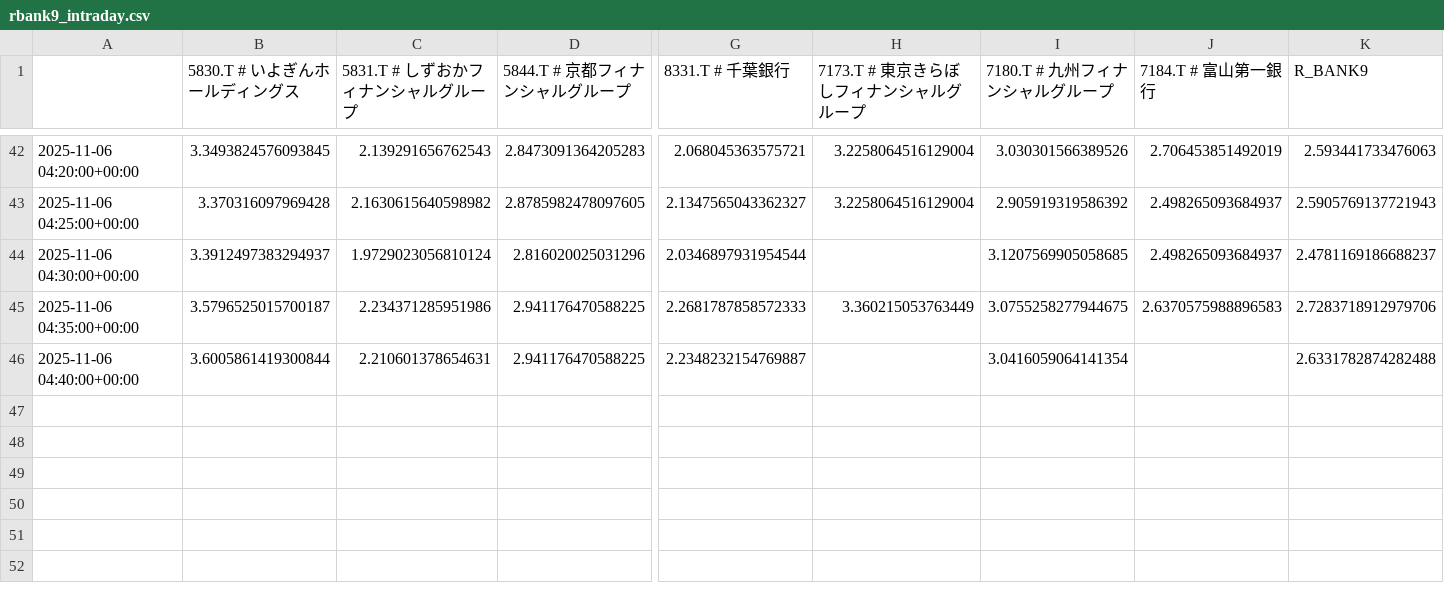
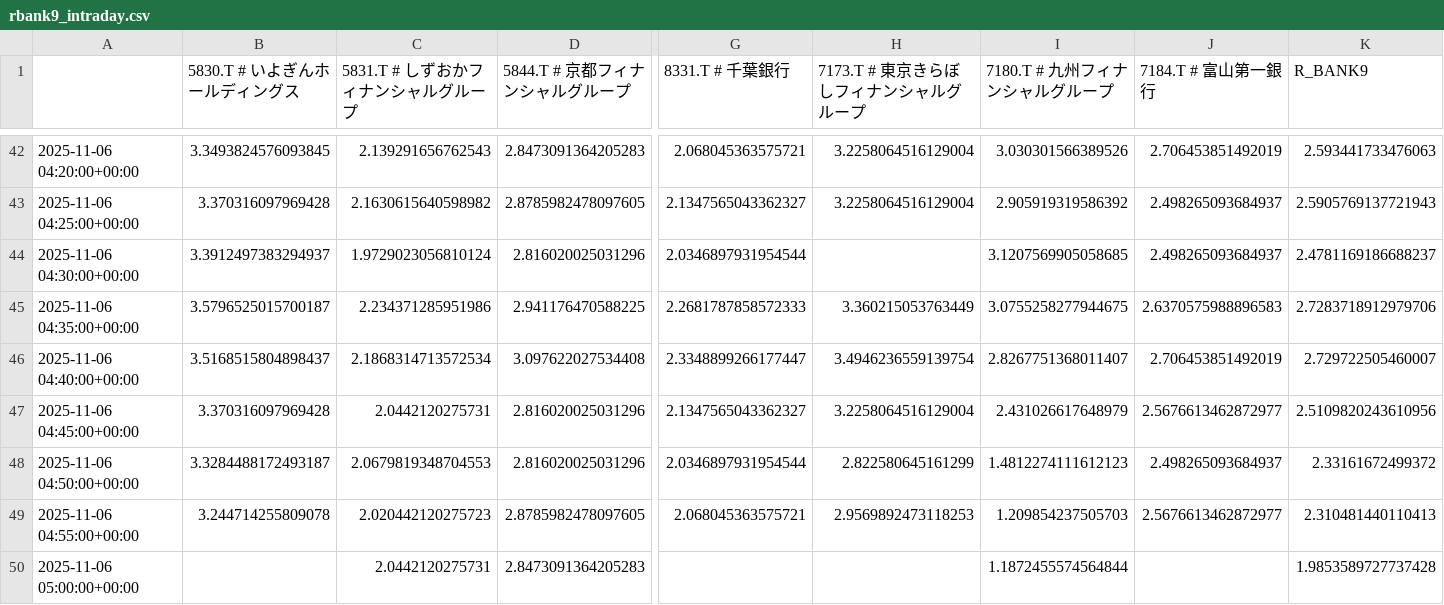
Before and after one commit to SakuraIndex/R-BANK9, a CSV file: docs/outputs/rbank9_intraday.csv, drawn as a sheet; only a part is shown, gaps mark what is left out; rows hold the shown columns only; the diff names each change by its address in the sheet, - before the commit and + after, or states it on an @@ line.

```diff
--- a/docs/outputs/rbank9_intraday.csv
+++ b/docs/outputs/rbank9_intraday.csv
-B46 (5830.T # いよぎんホールディングス): 3.6005861419300844
+B46 (5830.T # いよぎんホールディングス): 3.5168515804898437
-C46 (5831.T # しずおかフィナンシャルグループ): 2.210601378654631
+C46 (5831.T # しずおかフィナンシャルグループ): 2.1868314713572534
-D46 (5844.T # 京都フィナンシャルグループ): 2.941176470588225
+D46 (5844.T # 京都フィナンシャルグループ): 3.097622027534408
-G46 (8331.T # 千葉銀行): 2.2348232154769887
+G46 (8331.T # 千葉銀行): 2.3348899266177447
-H46 (7173.T # 東京きらぼしフィナンシャルグループ): (empty)
+H46 (7173.T # 東京きらぼしフィナンシャルグループ): 3.4946236559139754
-I46 (7180.T # 九州フィナンシャルグループ): 3.0416059064141354
+I46 (7180.T # 九州フィナンシャルグループ): 2.8267751368011407
-J46 (7184.T # 富山第一銀行): (empty)
+J46 (7184.T # 富山第一銀行): 2.706453851492019
-K46 (R_BANK9): 2.6331782874282488
+K46 (R_BANK9): 2.729722505460007
+row 47: 2025-11-06 04:45:00+00:00 | 3.370316097969428 | 2.0442120275731 | 2.816020025031296 | 2.1347565043362327 | 3.2258064516129004 | 2.431026617648979 | 2.5676613462872977 | 2.5109820243610956
+row 48: 2025-11-06 04:50:00+00:00 | 3.3284488172493187 | 2.0679819348704553 | 2.816020025031296 | 2.0346897931954544 | 2.822580645161299 | 1.4812274111612123 | 2.498265093684937 | 2.33161672499372
+row 49: 2025-11-06 04:55:00+00:00 | 3.244714255809078 | 2.020442120275723 | 2.8785982478097605 | 2.068045363575721 | 2.9569892473118253 | 1.209854237505703 | 2.5676613462872977 | 2.310481440110413
+row 50: 2025-11-06 05:00:00+00:00 |  | 2.0442120275731 | 2.8473091364205283 |  |  | 1.1872455574564844 |  | 1.9853589727737428
```
Also changed, not shown: 2 other files.
